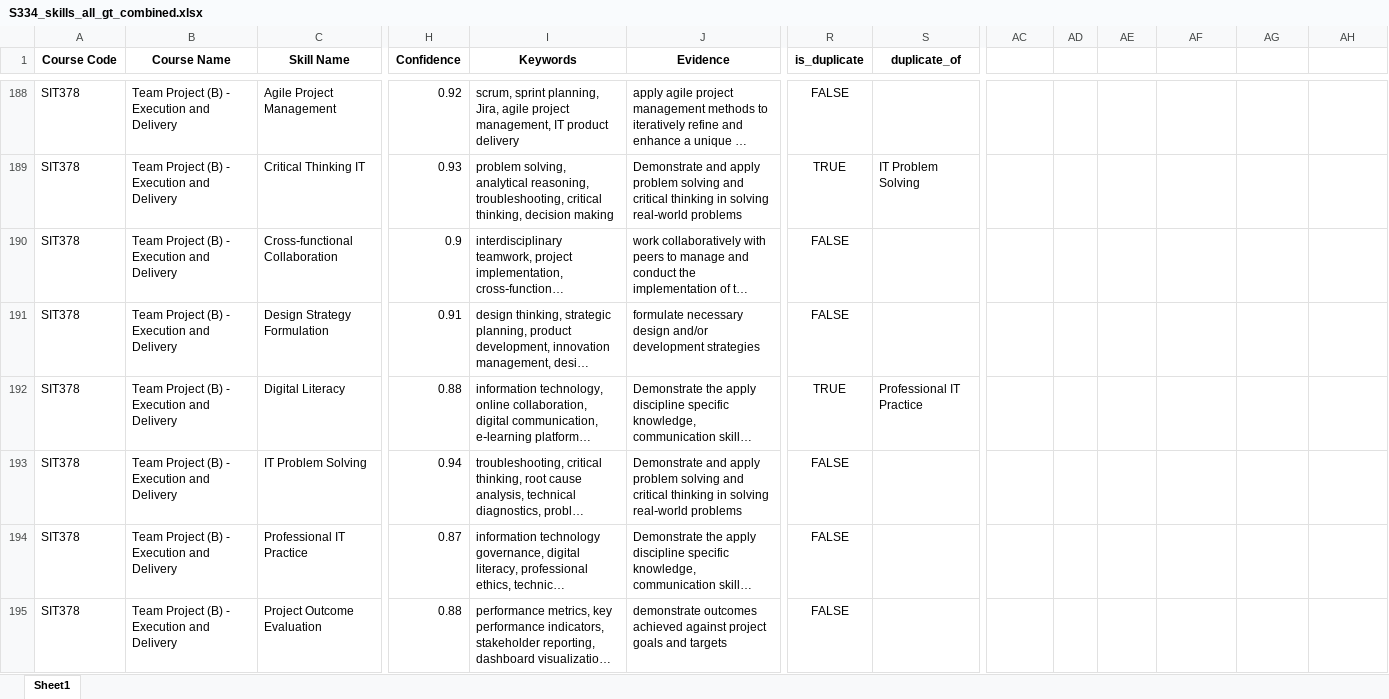
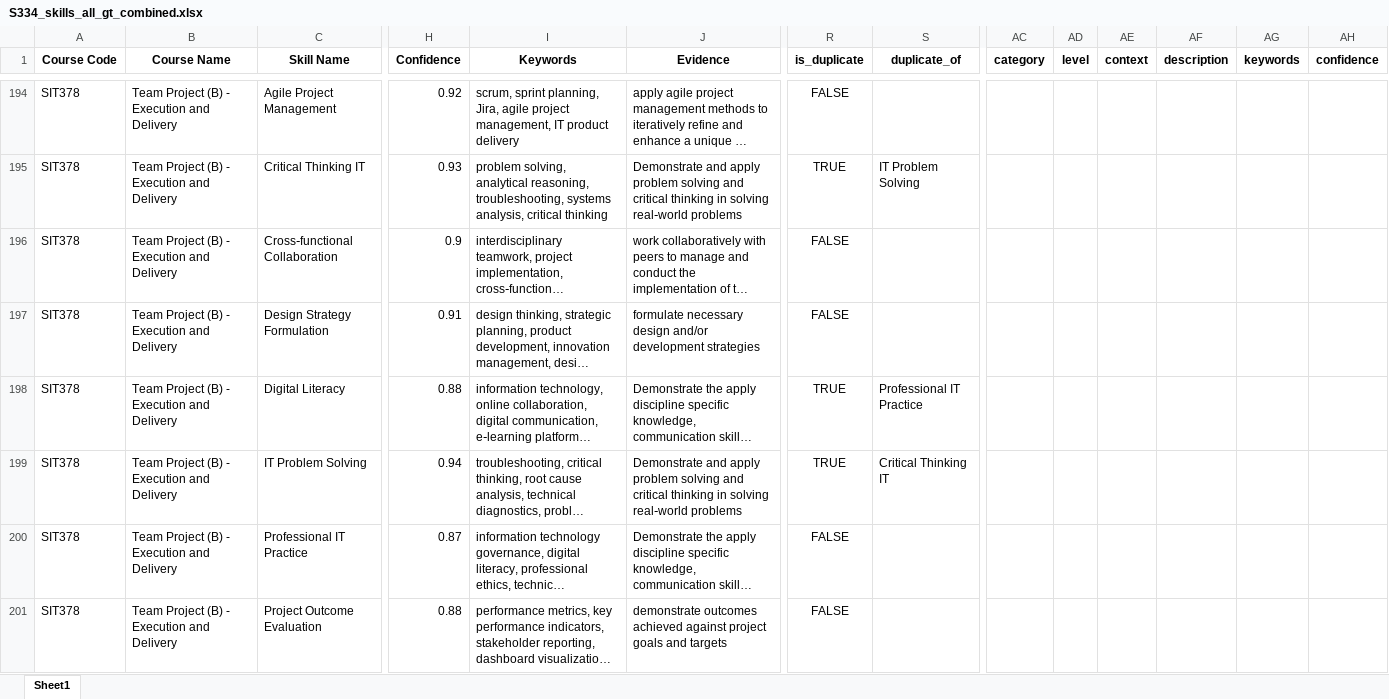
Before and after one commit to emohebi/TEMP, an Excel workbook: S334_skills_all_gt_combined.xlsx, sheet Sheet1, drawn as a sheet; only a part is shown, gaps mark what is left out; long unchanged cells end in …; values as stored, in another font and other column widths than the file's, no borders; addresses are those after the commit; the diff covers the shown part only; the diff names each change by its address in the sheet, - before the commit and + after, or states it on an @@ line.

```diff
--- a/S334_skills_all_gt_combined.xlsx (sheet Sheet1)
+++ b/S334_skills_all_gt_combined.xlsx (sheet Sheet1)
-AC1: (empty)
+AC1: category
-AD1: (empty)
+AD1: level
-AE1: (empty)
+AE1: context
-AF1: (empty)
+AF1: description
-AG1: (empty)
+AG1: keywords
-AH1: (empty)
+AH1: confidence
-I195 (Keywords): …reasoning, troubleshooting, critical thinking, decision making
+I195 (Keywords): …reasoning, troubleshooting, systems analysis, critical thinking
-R199 (is_duplicate): FALSE
+R199 (is_duplicate): TRUE
-S199 (duplicate_of): (empty)
+S199 (duplicate_of): Critical Thinking IT
```
Also changed, not shown: 8 added rows and 196 edited cells elsewhere in this sheet.
